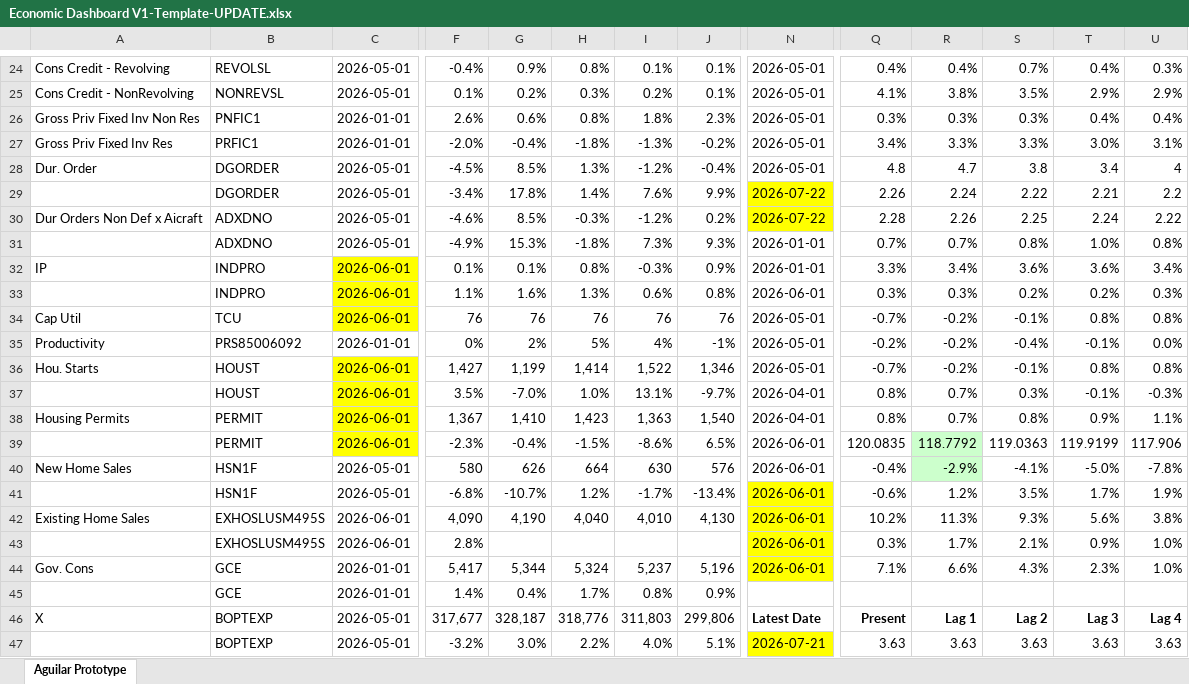
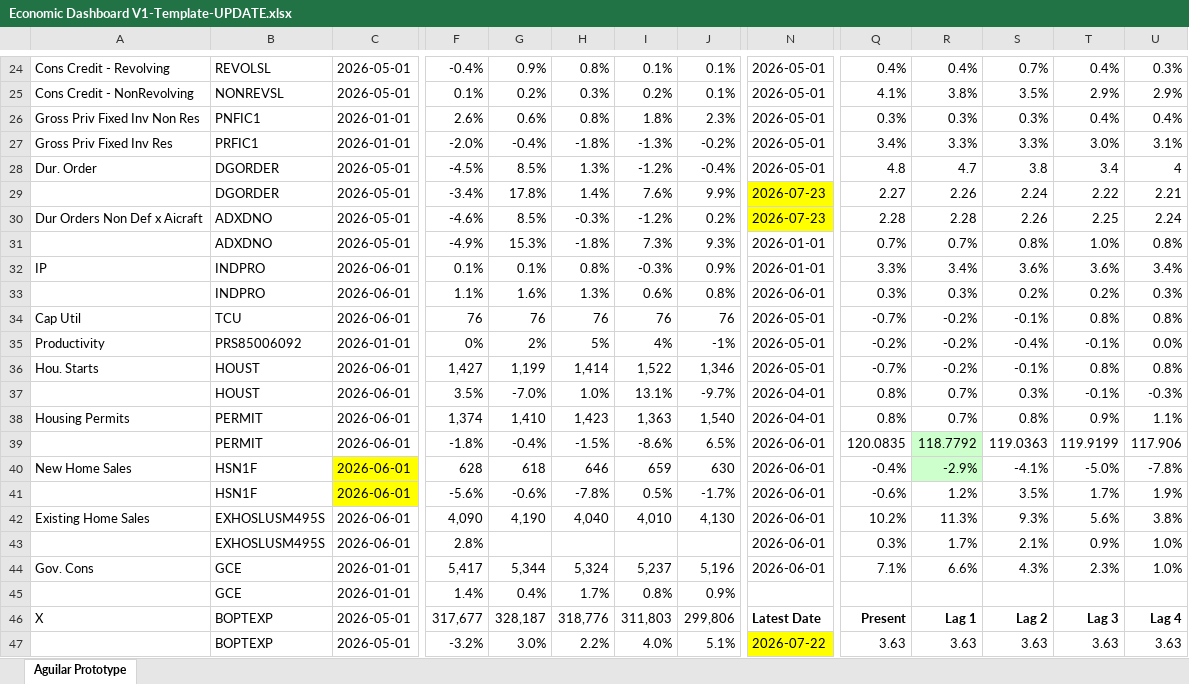
Before and after one commit to BlueMarginalist/MacroDashBoard, an Excel workbook: MacroDashboard Versions/Economic Dashboard V1-Template-UPDATE.xlsx, sheet Aguilar Prototype, drawn as a sheet; only a part is shown, gaps mark what is left out; values as stored, in another font and other column widths than the file's, no borders; the diff covers the shown part only; the diff names each change by its address in the sheet, - before the commit and + after, or states it on an @@ line.

```diff
--- a/MacroDashboard Versions/Economic Dashboard V1-Template-UPDATE.xlsx (sheet Aguilar Prototype)
+++ b/MacroDashboard Versions/Economic Dashboard V1-Template-UPDATE.xlsx (sheet Aguilar Prototype)
-N29:N30: 2026-07-22
+N29:N30: 2026-07-23
-Q29: 2.26
+Q29: 2.27
-R29: 2.24
+R29: 2.26
-S29: 2.22
+S29: 2.24
-T29: 2.21
+T29: 2.22
-U29: 2.2
+U29: 2.21
-R30: 2.26
+R30: 2.28
-S30: 2.25
+S30: 2.26
-T30: 2.24
+T30: 2.25
-U30: 2.22
+U30: 2.24
-C32:C34 fill: #FFFF00
+C32:C34 fill: none
-C36:C39 fill: #FFFF00
+C36:C39 fill: none
-F38: 1,367
+F38: 1,374
-F39: -2.3%
+F39: -1.8%
-C40:C41: 2026-05-01
+C40:C41: 2026-06-01
-C40:C41 fill: none
+C40:C41 fill: #FFFF00
-F40: 580
+F40: 628
-G40: 626
+G40: 618
-H40: 664
+H40: 646
-I40: 630
+I40: 659
-J40: 576
+J40: 630
-F41: -6.8%
+F41: -5.6%
-G41: -10.7%
+G41: -0.6%
-H41: 1.2%
+H41: -7.8%
-I41: -1.7%
+I41: 0.5%
-J41: -13.4%
+J41: -1.7%
-N41:N44 fill: #FFFF00
+N41:N44 fill: none
-N47: 2026-07-21
+N47: 2026-07-22
```
Also changed, not shown: 23 edited cells and cell formats elsewhere in this sheet, 9 other files.
